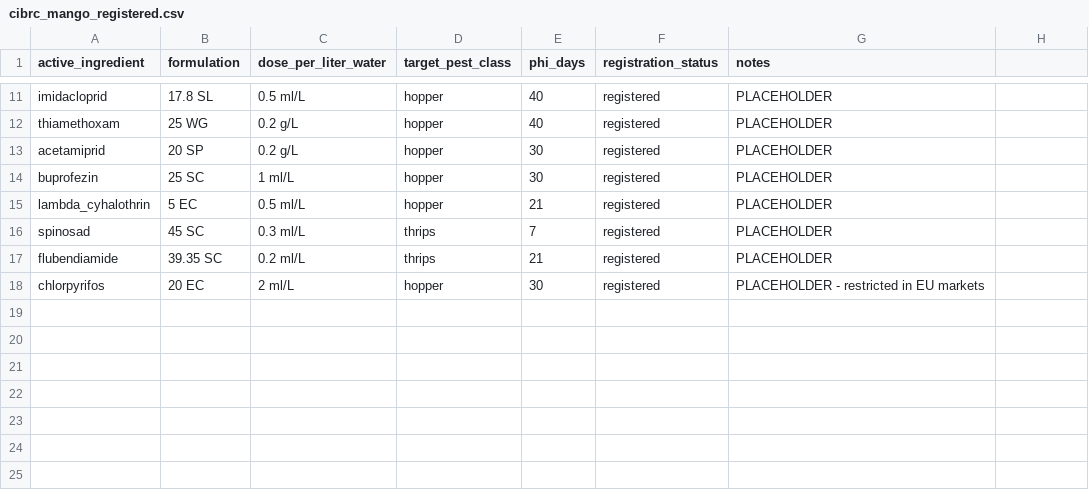
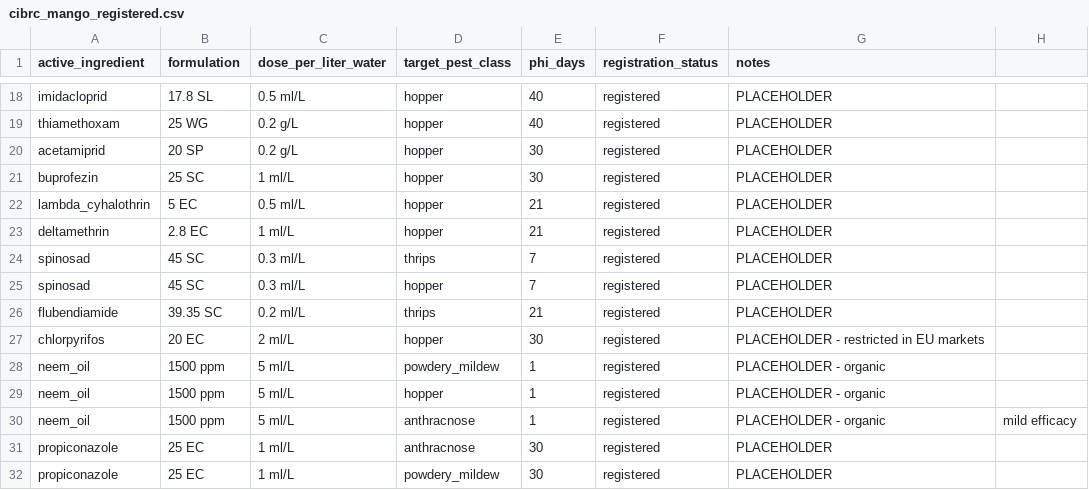
Before and after one commit to devadit1515/mangoguard, a CSV file: data/cibrc_mango_registered.csv, drawn as a sheet; only a part is shown, gaps mark what is left out; the diff covers the shown part only.

```diff
--- a/data/cibrc_mango_registered.csv
+++ b/data/cibrc_mango_registered.csv
@@ -15,4 +22,11 @@ buprofezin,25 SC,1 ml/L,hopper,30,registered,PLACEHOLDER
 lambda_cyhalothrin,5 EC,0.5 ml/L,hopper,21,registered,PLACEHOLDER
+deltamethrin,2.8 EC,1 ml/L,hopper,21,registered,PLACEHOLDER
 spinosad,45 SC,0.3 ml/L,thrips,7,registered,PLACEHOLDER
+spinosad,45 SC,0.3 ml/L,hopper,7,registered,PLACEHOLDER
 flubendiamide,39.35 SC,0.2 ml/L,thrips,21,registered,PLACEHOLDER
 chlorpyrifos,20 EC,2 ml/L,hopper,30,registered,PLACEHOLDER - restricted in EU markets
+neem_oil,1500 ppm,5 ml/L,powdery_mildew,1,registered,PLACEHOLDER - organic
+neem_oil,1500 ppm,5 ml/L,hopper,1,registered,PLACEHOLDER - organic
+neem_oil,1500 ppm,5 ml/L,anthracnose,1,registered,PLACEHOLDER - organic, mild efficacy
+propiconazole,25 EC,1 ml/L,anthracnose,30,registered,PLACEHOLDER
+propiconazole,25 EC,1 ml/L,powdery_mildew,30,registered,PLACEHOLDER
```
Also changed, not shown: 7 added rows elsewhere in this file, 3 other files.
